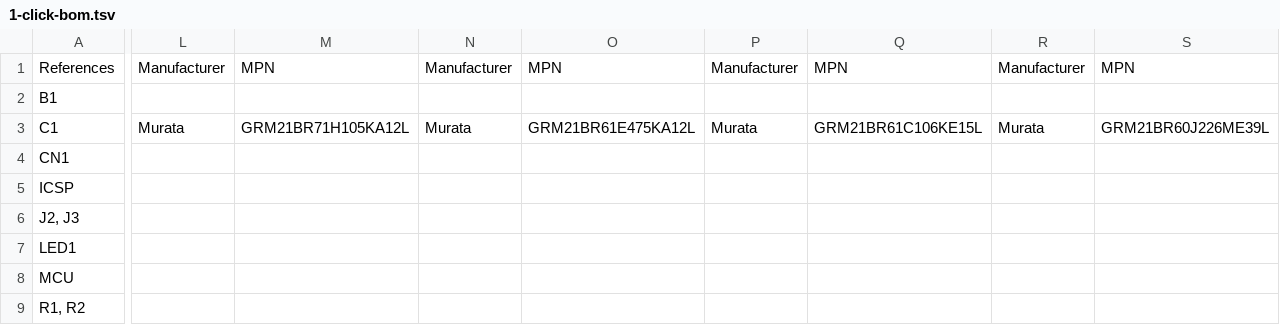
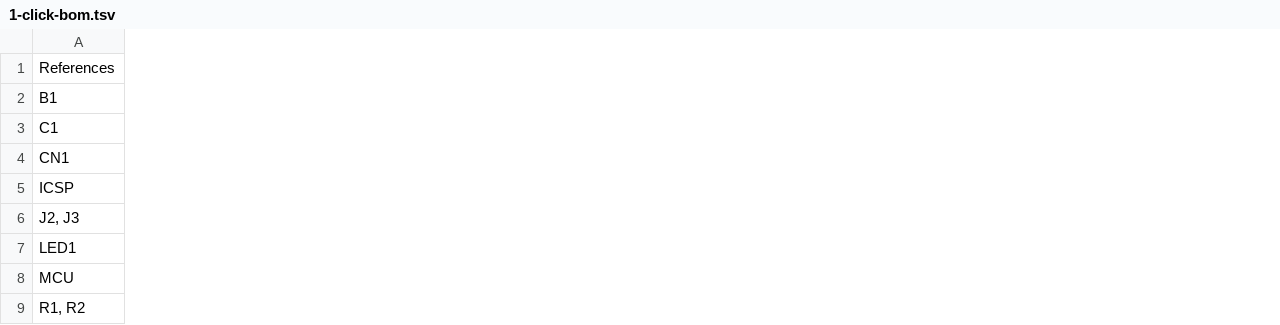
Before and after one commit to UDXS/Arduitsy, a TSV file: 1-click-bom.tsv, drawn as a sheet; only a part is shown, gaps mark what is left out; the diff covers the shown part only; the diff names each change by its address in the sheet, - before the commit and + after, or states it on an @@ line.

Commit message:
Update 1-click-bom.tsv

```diff
--- a/1-click-bom.tsv
+++ b/1-click-bom.tsv
-column L, rows 1-3: Manufacturer |  | Murata
-column M, rows 1-3: MPN |  | GRM21BR71H105KA12L
-column N, rows 1-3: Manufacturer |  | Murata
-column O, rows 1-3: MPN |  | GRM21BR61E475KA12L
-column P, rows 1-3: Manufacturer |  | Murata
-column Q, rows 1-3: MPN |  | GRM21BR61C106KE15L
-column R, rows 1-3: Manufacturer |  | Murata
-column S, rows 1-3: MPN |  | GRM21BR60J226ME39L
```
Also changed, not shown: 15 edited cells elsewhere in this file.
